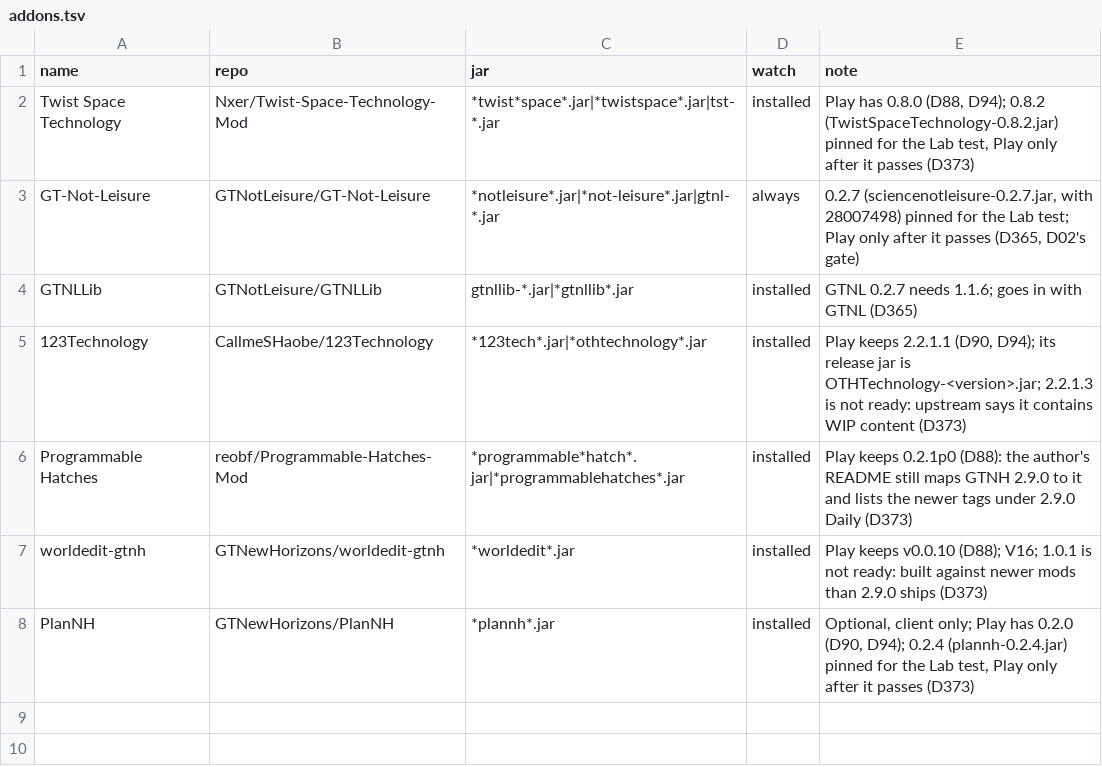
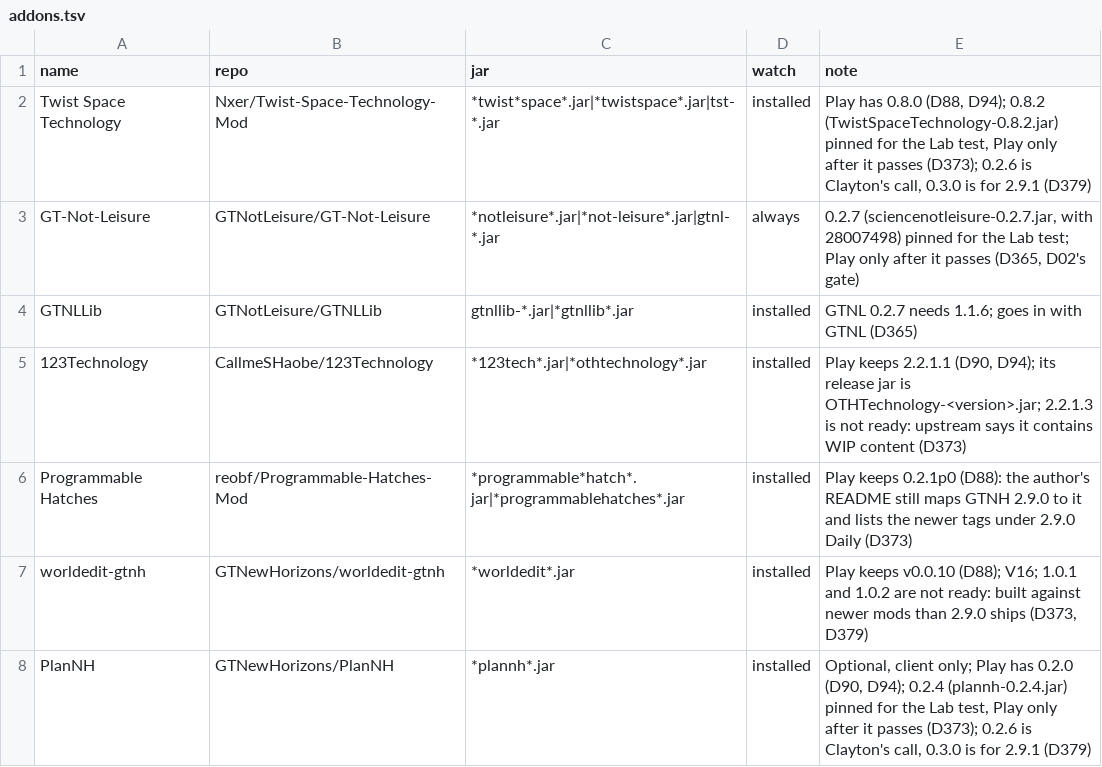
Before and after one commit to crazie450-prog/GretecOS, a TSV file: data/curated/addons.tsv, drawn as a sheet.

```diff
--- a/data/curated/addons.tsv
+++ b/data/curated/addons.tsv
@@ -1,3 +1,3 @@
 name	repo	jar	watch	note
-Twist Space Technology	Nxer/Twist-Space-Technology-Mod	*twist*space*.jar|*twistspace*.jar|tst-*.jar	installed	Play has 0.8.0 (D88, D94); 0.8.2 (TwistSpaceTechnology-0.8.2.jar) pinned for the Lab test, Play only after it passes (D373)
+Twist Space Technology	Nxer/Twist-Space-Technology-Mod	*twist*space*.jar|*twistspace*.jar|tst-*.jar	installed	Play has 0.8.0 (D88, D94); 0.8.2 (TwistSpaceTechnology-0.8.2.jar) pinned for the Lab test, Play only after it passes (D373); 0.2.6 is Clayton's call, 0.3.0 is for 2.9.1 (D379)
 GT-Not-Leisure	GTNotLeisure/GT-Not-Leisure	*notleisure*.jar|*not-leisure*.jar|gtnl-*.jar	always	0.2.7 (sciencenotleisure-0.2.7.jar, with 28007498) pinned for the Lab test; Play only after it passes (D365, D02's gate)
@@ -6,3 +6,3 @@ GTNLLib	GTNotLeisure/GTNLLib	gtnllib-*.jar|*gtnllib*.jar	installed	GTNL 0.2.7 ne
 Programmable Hatches	reobf/Programmable-Hatches-Mod	*programmable*hatch*.jar|*programmablehatches*.jar	installed	Play keeps 0.2.1p0 (D88): the author's README still maps GTNH 2.9.0 to it and lists the newer tags under 2.9.0 Daily (D373)
-worldedit-gtnh	GTNewHorizons/worldedit-gtnh	*worldedit*.jar	installed	Play keeps v0.0.10 (D88); V16; 1.0.1 is not ready: built against newer mods than 2.9.0 ships (D373)
-PlanNH	GTNewHorizons/PlanNH	*plannh*.jar	installed	Optional, client only; Play has 0.2.0 (D90, D94); 0.2.4 (plannh-0.2.4.jar) pinned for the Lab test, Play only after it passes (D373)
+worldedit-gtnh	GTNewHorizons/worldedit-gtnh	*worldedit*.jar	installed	Play keeps v0.0.10 (D88); V16; 1.0.1 and 1.0.2 are not ready: built against newer mods than 2.9.0 ships (D373, D379)
+PlanNH	GTNewHorizons/PlanNH	*plannh*.jar	installed	Optional, client only; Play has 0.2.0 (D90, D94); 0.2.4 (plannh-0.2.4.jar) pinned for the Lab test, Play only after it passes (D373); 0.2.6 is Clayton's call, 0.3.0 is for 2.9.1 (D379)
```
Also changed, not shown: 8 other files.
